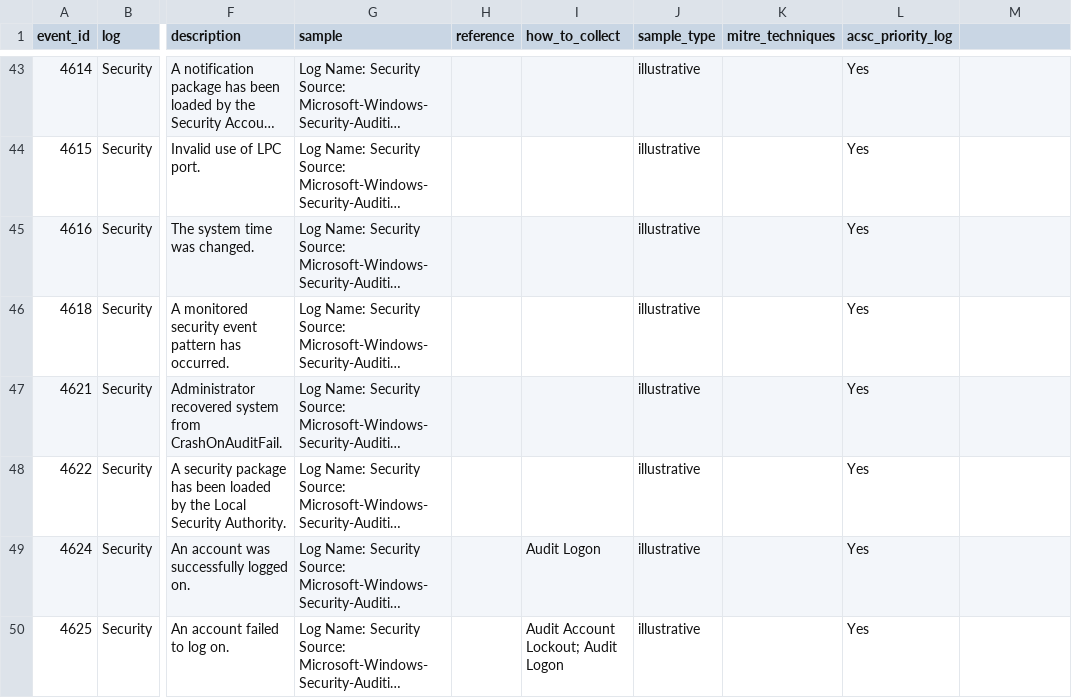
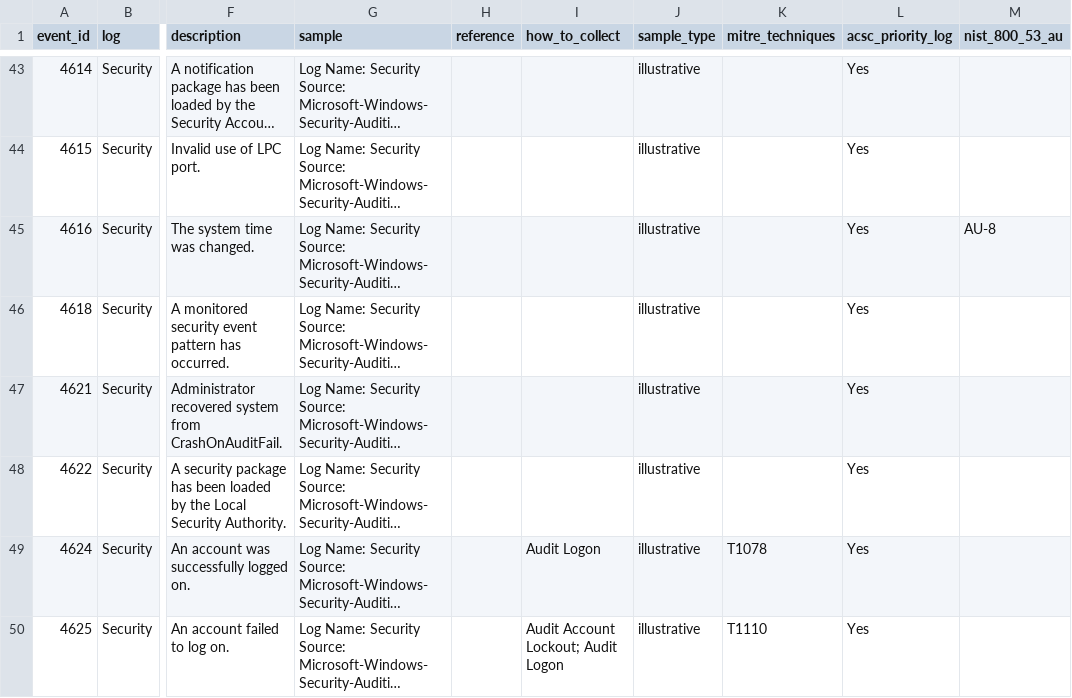
Before and after one commit to adamliq/Winevent-catalogue, a CSV file: data/events.csv, drawn as a sheet; only a part is shown, gaps mark what is left out; long unchanged cells end in …; the diff covers the shown part only; the diff names each change by its address in the sheet, - before the commit and + after, or states it on an @@ line.

```diff
--- a/data/events.csv
+++ b/data/events.csv
-M1: (empty)
+M1: nist_800_53_au
-M45 (nist_800_53_au): (empty)
+M45 (nist_800_53_au): AU-8
-K49 (mitre_techniques): (empty)
+K49 (mitre_techniques): T1078
-K50 (mitre_techniques): (empty)
+K50 (mitre_techniques): T1110
```
Also changed, not shown: 1 added row and 95 edited cells elsewhere in this file, data/reference/audit_configuration.csv, data/reference/audit_policy_matrix.csv, 4 other files.
